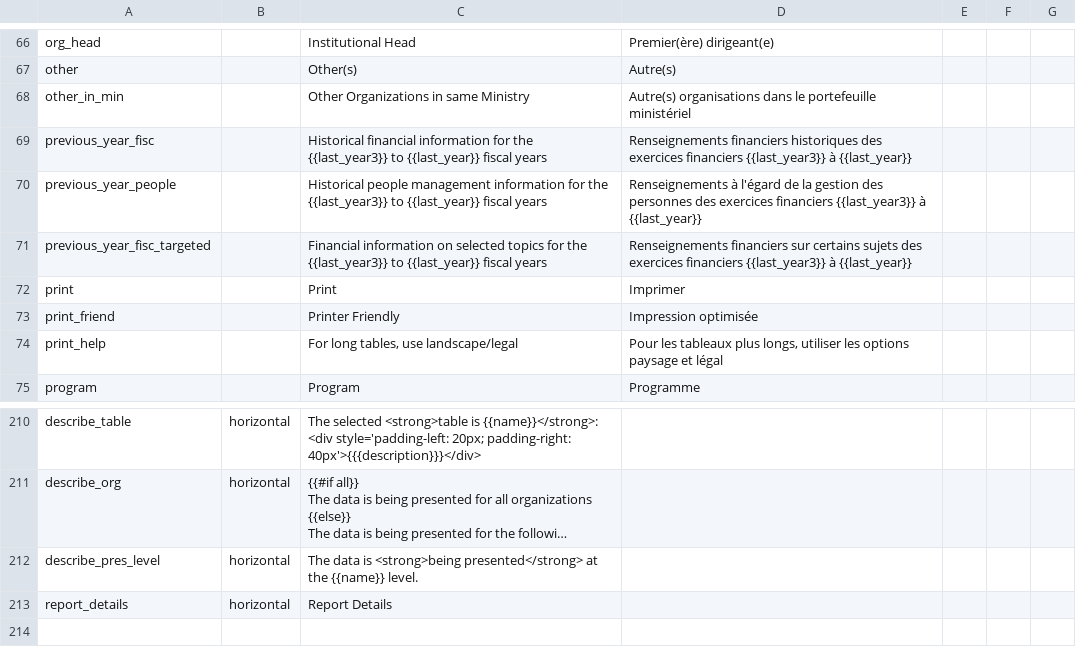
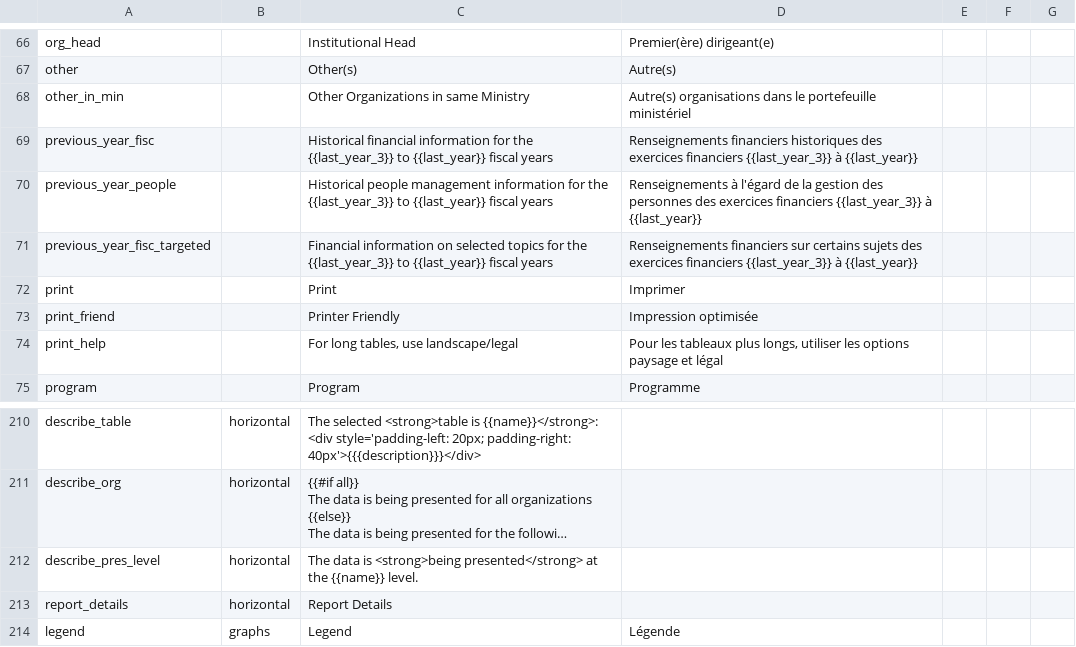
Before and after one commit to JessVogt/InfoBase, a CSV file: data/lang.csv, drawn as a sheet; only a part is shown, gaps mark what is left out; long unchanged cells end in …; the diff names each change by its address in the sheet, - before the commit and + after, or states it on an @@ line.

```diff
--- a/data/lang.csv
+++ b/data/lang.csv
-C69: …for the {{last_year3}} to {{last_year}}…
+C69: …for the {{last_year_3}} to {{last_year}}…
-D69: …exercices financiers {{last_year3}} à {{last_year}}
+D69: …exercices financiers {{last_year_3}} à {{last_year}}
-C70: …for the {{last_year3}} to {{last_year}}…
+C70: …for the {{last_year_3}} to {{last_year}}…
-D70: …exercices financiers {{last_year3}} à {{last_year}}
+D70: …exercices financiers {{last_year_3}} à {{last_year}}
-C71: …for the {{last_year3}} to {{last_year}}…
+C71: …for the {{last_year_3}} to {{last_year}}…
-D71: …exercices financiers {{last_year3}} à {{last_year}}
+D71: …exercices financiers {{last_year_3}} à {{last_year}}
+row 214: legend | graphs | Legend | Légende
```
Also changed, not shown: 14 other files.
